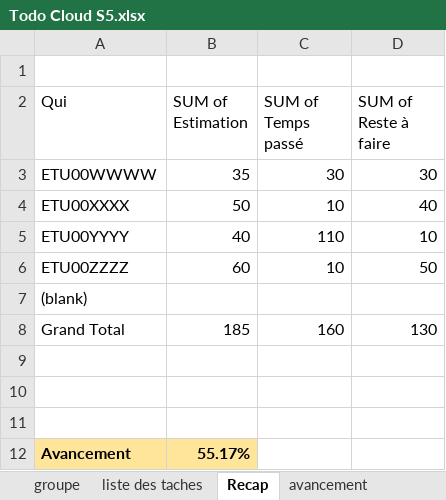
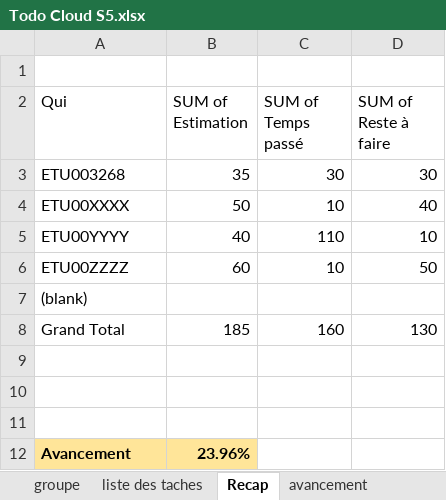
Before and after one commit to Harena-Git/prestashopReact, an Excel workbook: Todo Cloud S5.xlsx, sheet Recap, drawn as a sheet; values as stored, in another font and other column widths than the file's, no borders; the diff names each change by its address in the sheet, - before the commit and + after, or states it on an @@ line.

```diff
--- a/Todo Cloud S5.xlsx (sheet Recap)
+++ b/Todo Cloud S5.xlsx (sheet Recap)
-A3 (Qui): ETU00WWWW
+A3 (Qui): ETU003268
-B12 (SUM of Estimation): 55.17%
+B12 (SUM of Estimation): 23.96%
```
Also changed, not shown: sheet liste des taches, sheet avancement, sheet detail_avancement, sheet groupe, formulas that keep their value, 13 other files.
